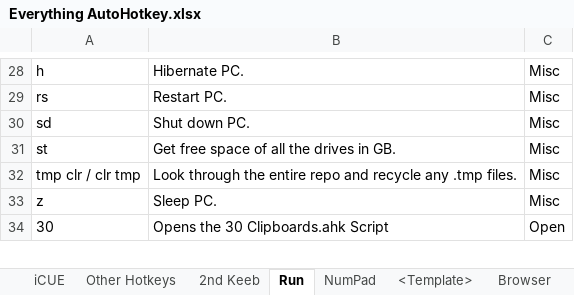
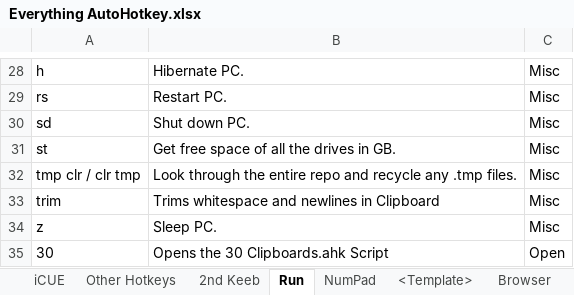
Before and after one commit to ellman12/AutoHotkey, an Excel workbook: Everything AutoHotkey.xlsx, sheet Run, drawn as a sheet; only a part is shown, gaps mark what is left out; values as stored, in another font and other column widths than the file's, no borders; table styles not drawn; the diff names each change by its address in the sheet, - before the commit and + after, or states it on an @@ line.

Commit message:
Add trim run command

```diff
--- a/Everything AutoHotkey.xlsx (sheet Run)
+++ b/Everything AutoHotkey.xlsx (sheet Run)
+row 33: trim | Trims whitespace and newlines in Clipboard | Misc
```
Also changed, not shown: 1 other file.
